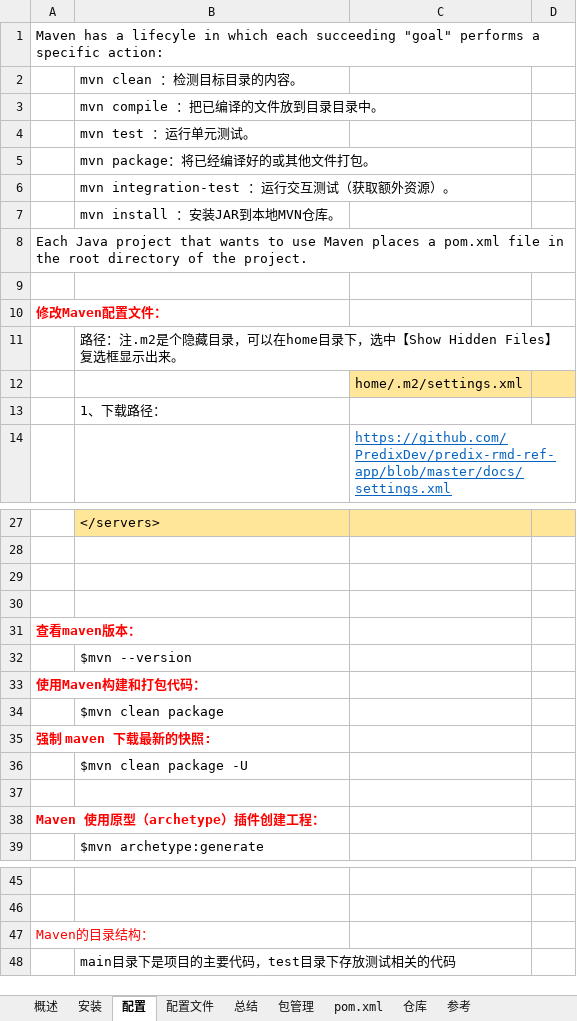
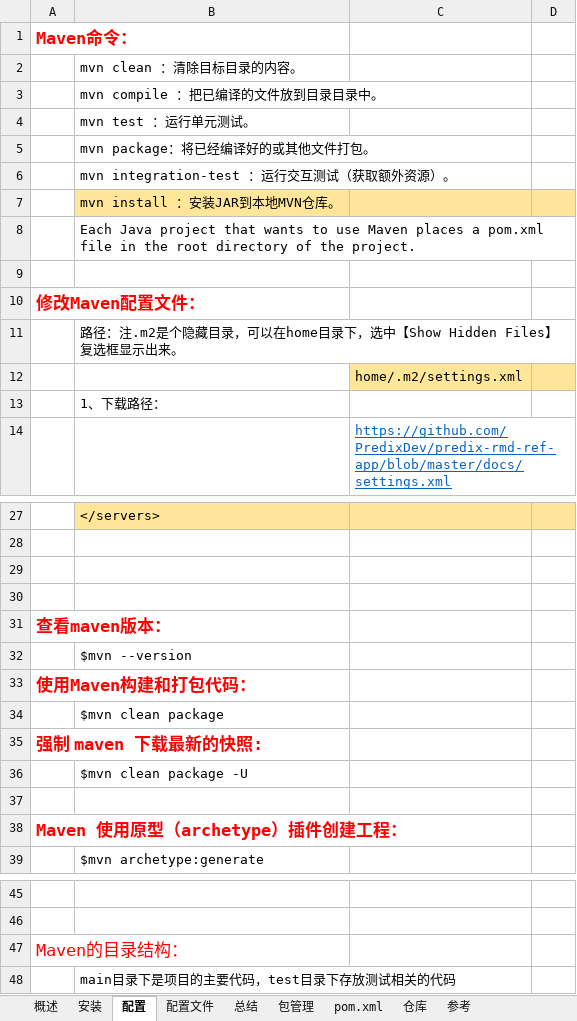
Before and after one commit to guo7892000/StudyNotes, an Excel workbook: 10_Java/学习笔记_包管理_Maven.xlsx, sheet 配置, drawn as a sheet; only a part is shown, gaps mark what is left out; values as stored, in another font and other column widths than the file's, no borders; charts and pictures not drawn; removed rows and columns are numbered as before the commit, all else as after; the diff covers the shown part only; the diff names each change by its address in the sheet, - before the commit and + after, or states it on an @@ line.

```diff
--- a/10_Java/学习笔记_包管理_Maven.xlsx (sheet 配置)
+++ b/10_Java/学习笔记_包管理_Maven.xlsx (sheet 配置)
-A1: Maven has a lifecyle in which each succeeding "goal" performs a specific action:
+A1: Maven命令：
@@ A1 text size: larger, bold: off → on, text colour: black → #FF0000 @@
-B2: mvn clean ：检测目标目录的内容。
+B2: mvn clean ：清除目标目录的内容。
-B7:D7 fill: none
+B7:D7 fill: #FFE699
-row 8: Each Java project that wants to use Maven places a pom.xml file in the root directory of the project.
+row 8:  | Each Java project that wants to use Maven places a pom.xml file in the root directory of the project.
@@ A10 text size: larger @@
@@ A31 text size: larger @@
@@ A33 text size: larger @@
@@ A35 text size: larger @@
@@ A38 text size: larger @@
@@ A47 text size: larger @@
```
Also changed, not shown: cell formats elsewhere in this sheet, sheet 总结, 10_Java/学习笔记_Spring_SpringMVC.xlsx, 50_重要/学习笔记_消息队列_RabbitMQ.xlsx, 8 other files.
